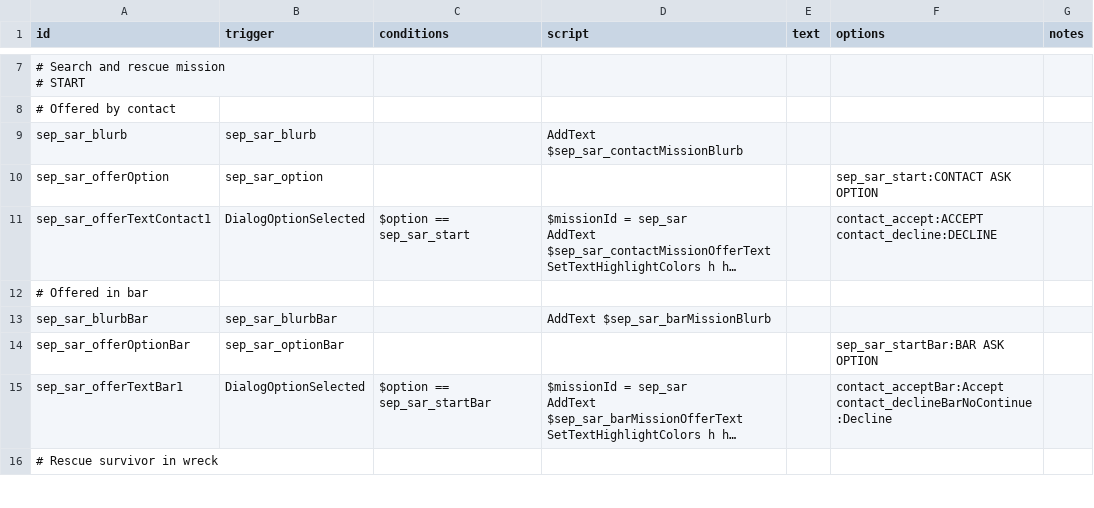
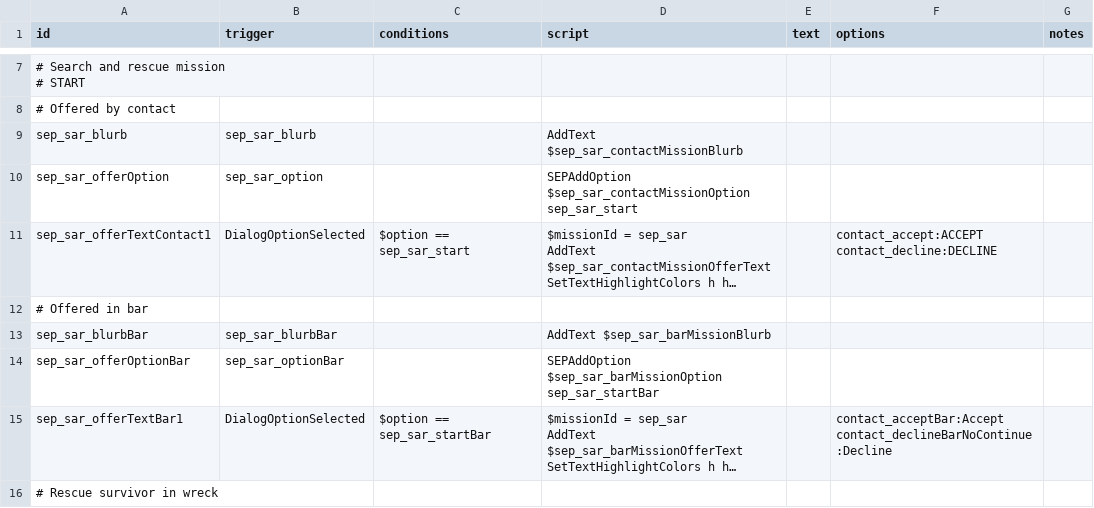
Before and after one commit to AudaxLudos/sector-expansion-pack, a CSV file: data/campaign/rules.csv, drawn as a sheet; only a part is shown, gaps mark what is left out; long unchanged cells end in …; the diff names each change by its address in the sheet, - before the commit and + after, or states it on an @@ line.

Commit message:
Add setting to replace starting dialog option text

```diff
--- a/data/campaign/rules.csv
+++ b/data/campaign/rules.csv
-D10 (script): (empty)
+D10 (script): SEPAddOption $sep_sar_contactMissionOption sep_sar_start
-F10 (options): sep_sar_start:CONTACT ASK OPTION
+F10 (options): (empty)
-D14 (script): (empty)
+D14 (script): SEPAddOption $sep_sar_barMissionOption sep_sar_startBar
-F14 (options): sep_sar_startBar:BAR ASK OPTION
+F14 (options): (empty)
```
Also changed, not shown: 3 other files.
